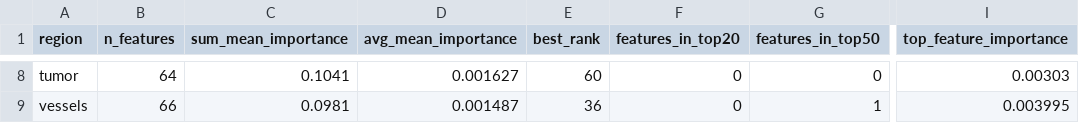
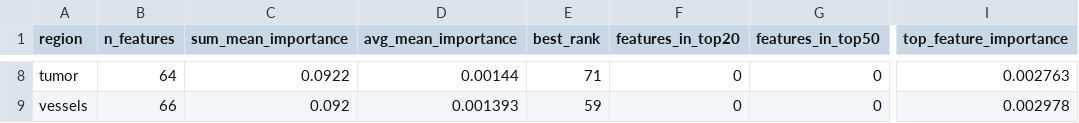
Before and after one commit to JuanDuranMcgill/wsi-survival-interpretability, a CSV file: results/reliability_abmil_brca_radiomic_q50/region_summary.csv, drawn as a sheet; only a part is shown, gaps mark what is left out; the diff covers the shown part only; the diff names each change by its address in the sheet, - before the commit and + after, or states it on an @@ line.

```diff
--- a/results/reliability_abmil_brca_radiomic_q50/region_summary.csv
+++ b/results/reliability_abmil_brca_radiomic_q50/region_summary.csv
-C8 (sum_mean_importance): 0.1041
+C8 (sum_mean_importance): 0.0922
-D8 (avg_mean_importance): 0.001627
+D8 (avg_mean_importance): 0.00144
-E8 (best_rank): 60
+E8 (best_rank): 71
-I8 (top_feature_importance): 0.00303
+I8 (top_feature_importance): 0.002763
-C9 (sum_mean_importance): 0.0981
+C9 (sum_mean_importance): 0.092
-D9 (avg_mean_importance): 0.001487
+D9 (avg_mean_importance): 0.001393
-E9 (best_rank): 36
+E9 (best_rank): 59
-G9 (features_in_top50): 1
+G9 (features_in_top50): 0
-I9 (top_feature_importance): 0.003995
+I9 (top_feature_importance): 0.002978
```
Also changed, not shown: 1 added row, 1 removed row and 30 edited cells elsewhere in this file, results/reliability_abmil_brca_radiomic_q50/radiomic_importance.csv, results/reliability_abmil_brca_radiomic_q70/radiomic_importance.csv, 22 other files.
